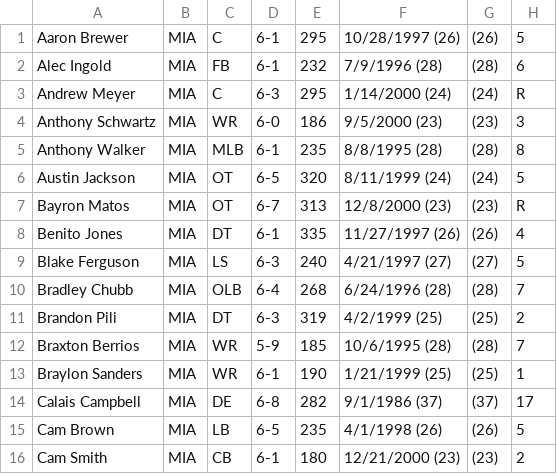
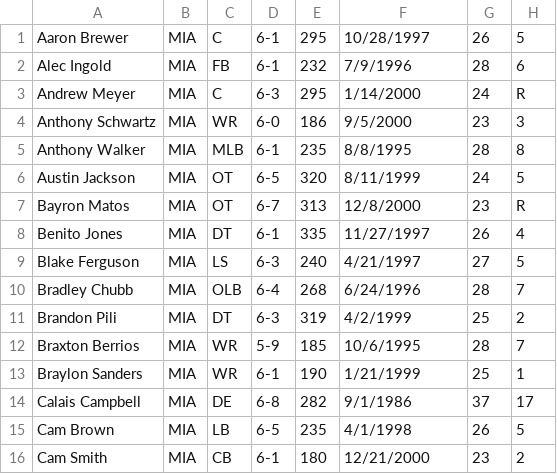
Before and after one commit to marcojthompson/Within-The-Cap, a CSV file: notebooks/data/player-attributes-lists/Miami Dolphins-Player-Attribute-List.csv, drawn as a sheet; only a part is shown; the diff covers the shown part only.

```diff
--- a/notebooks/data/player-attributes-lists/Miami Dolphins-Player-Attribute-List.csv
+++ b/notebooks/data/player-attributes-lists/Miami Dolphins-Player-Attribute-List.csv
@@ -1,16 +1,16 @@
-Aaron Brewer,MIA,C,6-1,295,10/28/1997 (26),(26),5
-Alec Ingold,MIA,FB,6-1,232,7/9/1996 (28),(28),6
-Andrew Meyer,MIA,C,6-3,295,1/14/2000 (24),(24),R
-Anthony Schwartz,MIA,WR,6-0,186,9/5/2000 (23),(23),3
-Anthony Walker,MIA,MLB,6-1,235,8/8/1995 (28),(28),8
-Austin Jackson,MIA,OT,6-5,320,8/11/1999 (24),(24),5
-Bayron Matos,MIA,OT,6-7,313,12/8/2000 (23),(23),R
-Benito Jones,MIA,DT,6-1,335,11/27/1997 (26),(26),4
-Blake Ferguson,MIA,LS,6-3,240,4/21/1997 (27),(27),5
-Bradley Chubb,MIA,OLB,6-4,268,6/24/1996 (28),(28),7
-Brandon Pili,MIA,DT,6-3,319,4/2/1999 (25),(25),2
-Braxton Berrios,MIA,WR,5-9,185,10/6/1995 (28),(28),7
-Braylon Sanders,MIA,WR,6-1,190,1/21/1999 (25),(25),1
-Calais Campbell,MIA,DE,6-8,282,9/1/1986 (37),(37),17
-Cam Brown,MIA,LB,6-5,235,4/1/1998 (26),(26),5
-Cam Smith,MIA,CB,6-1,180,12/21/2000 (23),(23),2
+Aaron Brewer,MIA,C,6-1,295,10/28/1997,26,5
+Alec Ingold,MIA,FB,6-1,232,7/9/1996,28,6
+Andrew Meyer,MIA,C,6-3,295,1/14/2000,24,R
+Anthony Schwartz,MIA,WR,6-0,186,9/5/2000,23,3
+Anthony Walker,MIA,MLB,6-1,235,8/8/1995,28,8
+Austin Jackson,MIA,OT,6-5,320,8/11/1999,24,5
+Bayron Matos,MIA,OT,6-7,313,12/8/2000,23,R
+Benito Jones,MIA,DT,6-1,335,11/27/1997,26,4
+Blake Ferguson,MIA,LS,6-3,240,4/21/1997,27,5
+Bradley Chubb,MIA,OLB,6-4,268,6/24/1996,28,7
+Brandon Pili,MIA,DT,6-3,319,4/2/1999,25,2
+Braxton Berrios,MIA,WR,5-9,185,10/6/1995,28,7
+Braylon Sanders,MIA,WR,6-1,190,1/21/1999,25,1
+Calais Campbell,MIA,DE,6-8,282,9/1/1986,37,17
+Cam Brown,MIA,LB,6-5,235,4/1/1998,26,5
+Cam Smith,MIA,CB,6-1,180,12/21/2000,23,2
```
Also changed, not shown: 148 edited cells elsewhere in this file, notebooks/data/player-attributes-lists/Carolina Panthers-Player-Attribute-List.csv, notebooks/data/player-attributes-lists/Green Bay Packers-Player-Attribute-List.csv, 30 other files.
